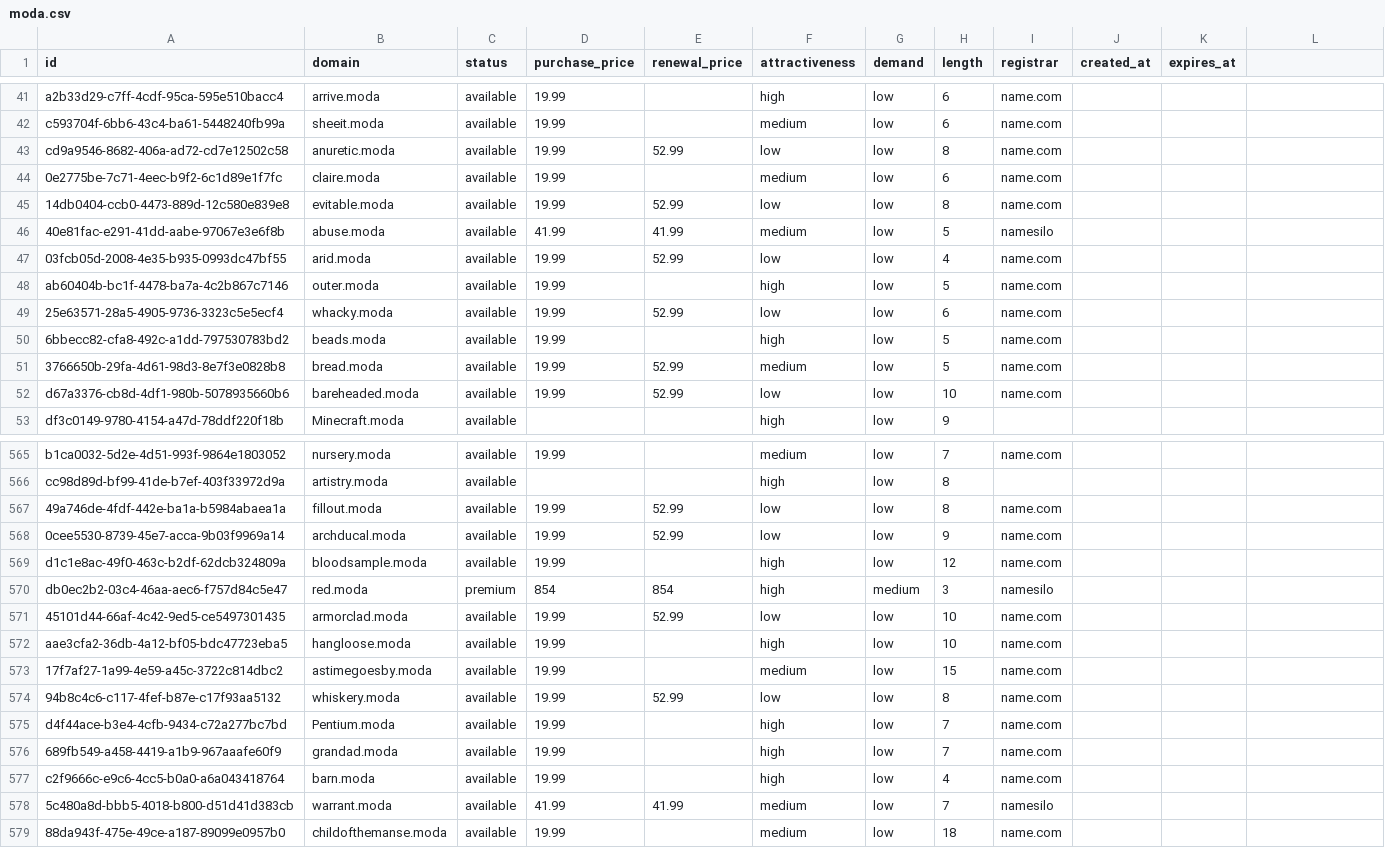
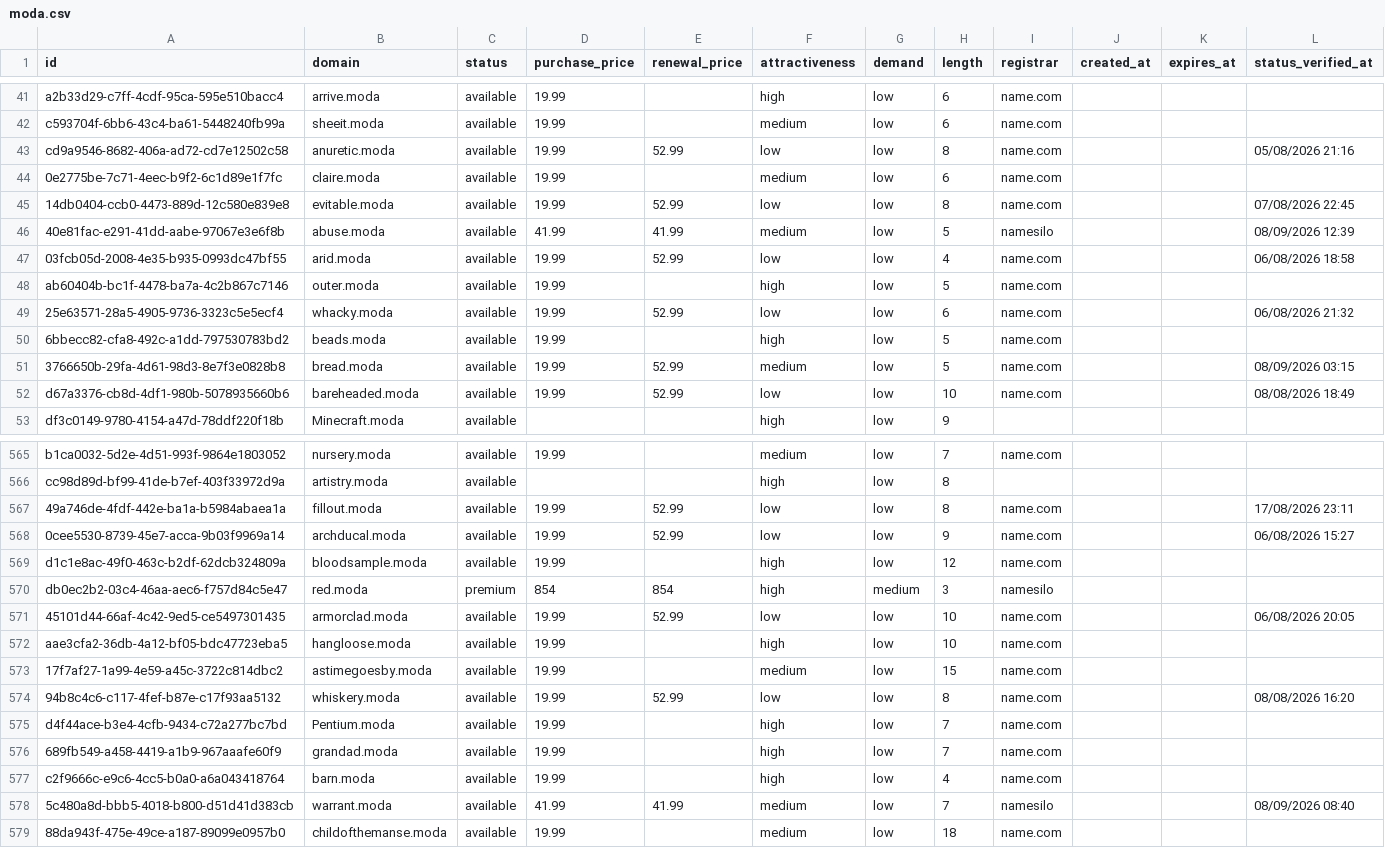
Before and after one commit to UniqueDomains/moda-oneword-domains, a CSV file: moda.csv, drawn as a sheet; only a part is shown, gaps mark what is left out; the diff covers the shown part only.

Commit message:
Domains update

```diff
--- a/moda.csv
+++ b/moda.csv
@@ -1 +1 @@
-id,domain,status,purchase_price,renewal_price,attractiveness,demand,length,registrar,created_at,expires_at
+id,domain,status,purchase_price,renewal_price,attractiveness,demand,length,registrar,created_at,expires_at,status_verified_at
@@ -43 +43 @@ c593704f-6bb6-43c4-ba61-5448240fb99a,sheeit.moda,available,19.99,,medium,low,6,n
-cd9a9546-8682-406a-ad72-cd7e12502c58,anuretic.moda,available,19.99,52.99,low,low,8,name.com,,
+cd9a9546-8682-406a-ad72-cd7e12502c58,anuretic.moda,available,19.99,52.99,low,low,8,name.com,,,05/08/2026 21:16
@@ -45,3 +45,3 @@ cd9a9546-8682-406a-ad72-cd7e12502c58,anuretic.moda,available,19.99,52.99,low,low
-14db0404-ccb0-4473-889d-12c580e839e8,evitable.moda,available,19.99,52.99,low,low,8,name.com,,
-40e81fac-e291-41dd-aabe-97067e3e6f8b,abuse.moda,available,41.99,41.99,medium,low,5,namesilo,,
-03fcb05d-2008-4e35-b935-0993dc47bf55,arid.moda,available,19.99,52.99,low,low,4,name.com,,
+14db0404-ccb0-4473-889d-12c580e839e8,evitable.moda,available,19.99,52.99,low,low,8,name.com,,,07/08/2026 22:45
+40e81fac-e291-41dd-aabe-97067e3e6f8b,abuse.moda,available,41.99,41.99,medium,low,5,namesilo,,,08/09/2026 12:39
+03fcb05d-2008-4e35-b935-0993dc47bf55,arid.moda,available,19.99,52.99,low,low,4,name.com,,,06/08/2026 18:58
@@ -49 +49 @@ ab60404b-bc1f-4478-ba7a-4c2b867c7146,outer.moda,available,19.99,,high,low,5,name
-25e63571-28a5-4905-9736-3323c5e5ecf4,whacky.moda,available,19.99,52.99,low,low,6,name.com,,
+25e63571-28a5-4905-9736-3323c5e5ecf4,whacky.moda,available,19.99,52.99,low,low,6,name.com,,,06/08/2026 21:32
@@ -51,2 +51,2 @@ ab60404b-bc1f-4478-ba7a-4c2b867c7146,outer.moda,available,19.99,,high,low,5,name
-3766650b-29fa-4d61-98d3-8e7f3e0828b8,bread.moda,available,19.99,52.99,medium,low,5,name.com,,
-d67a3376-cb8d-4df1-980b-5078935660b6,bareheaded.moda,available,19.99,52.99,low,low,10,name.com,,
+3766650b-29fa-4d61-98d3-8e7f3e0828b8,bread.moda,available,19.99,52.99,medium,low,5,name.com,,,08/09/2026 03:15
+d67a3376-cb8d-4df1-980b-5078935660b6,bareheaded.moda,available,19.99,52.99,low,low,10,name.com,,,08/08/2026 18:49
@@ -567,2 +567,2 @@ cc98d89d-bf99-41de-b7ef-403f33972d9a,artistry.moda,available,,,high,low,8,,,
-49a746de-4fdf-442e-ba1a-b5984abaea1a,fillout.moda,available,19.99,52.99,low,low,8,name.com,,
-0cee5530-8739-45e7-acca-9b03f9969a14,archducal.moda,available,19.99,52.99,low,low,9,name.com,,
+49a746de-4fdf-442e-ba1a-b5984abaea1a,fillout.moda,available,19.99,52.99,low,low,8,name.com,,,17/08/2026 23:11
+0cee5530-8739-45e7-acca-9b03f9969a14,archducal.moda,available,19.99,52.99,low,low,9,name.com,,,06/08/2026 15:27
@@ -571 +571 @@ db0ec2b2-03c4-46aa-aec6-f757d84c5e47,red.moda,premium,854,854,high,medium,3,name
-45101d44-66af-4c42-9ed5-ce5497301435,armorclad.moda,available,19.99,52.99,low,low,10,name.com,,
+45101d44-66af-4c42-9ed5-ce5497301435,armorclad.moda,available,19.99,52.99,low,low,10,name.com,,,06/08/2026 20:05
@@ -574 +574 @@ aae3cfa2-36db-4a12-bf05-bdc47723eba5,hangloose.moda,available,19.99,,high,low,10
-94b8c4c6-c117-4fef-b87e-c17f93aa5132,whiskery.moda,available,19.99,52.99,low,low,8,name.com,,
+94b8c4c6-c117-4fef-b87e-c17f93aa5132,whiskery.moda,available,19.99,52.99,low,low,8,name.com,,,08/08/2026 16:20
@@ -578 +578 @@ c2f9666c-e9c6-4cc5-b0a0-a6a043418764,barn.moda,available,19.99,,high,low,4,name.
-5c480a8d-bbb5-4018-b800-d51d41d383cb,warrant.moda,available,41.99,41.99,medium,low,7,namesilo,,
+5c480a8d-bbb5-4018-b800-d51d41d383cb,warrant.moda,available,41.99,41.99,medium,low,7,namesilo,,,08/09/2026 08:40
```
Also changed, not shown: 133 edited cells elsewhere in this file, 6 other files.
